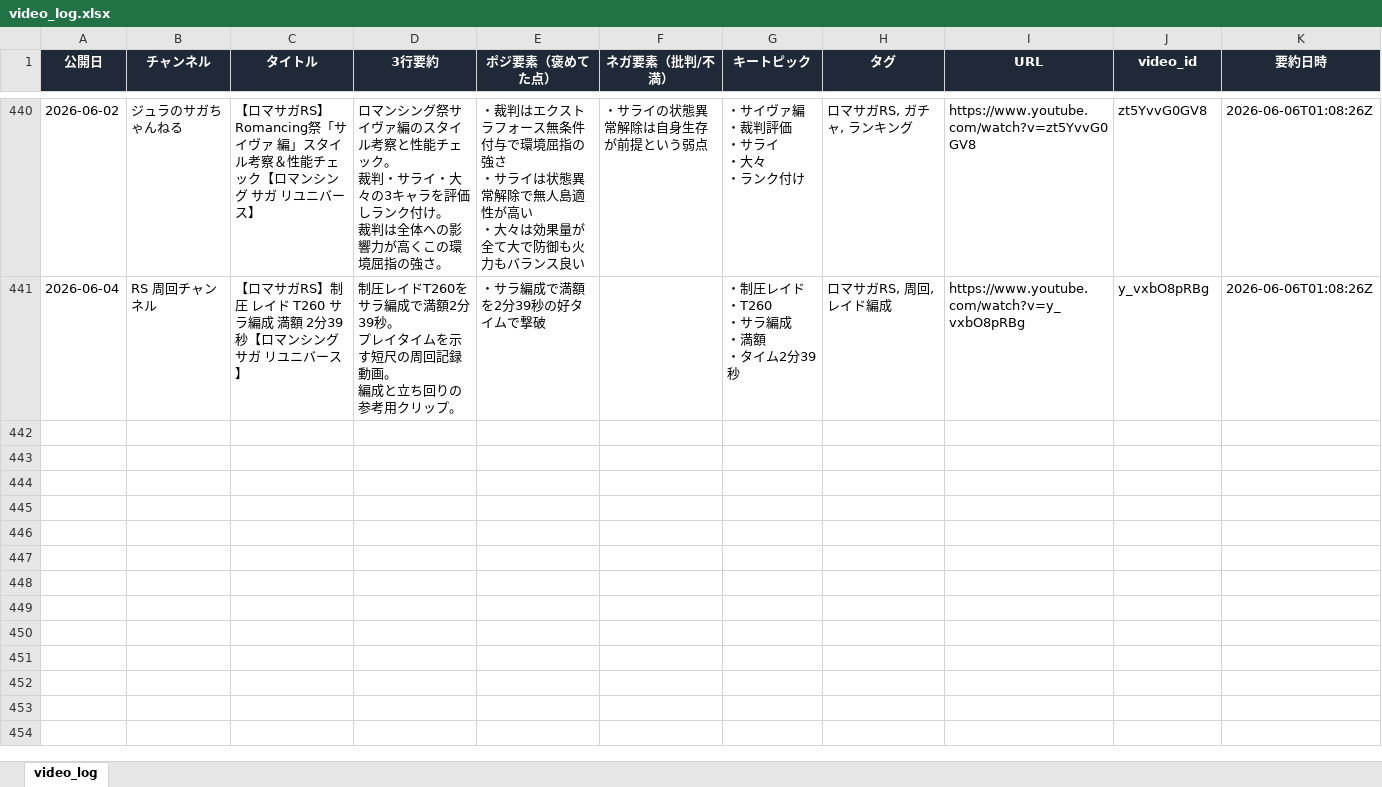
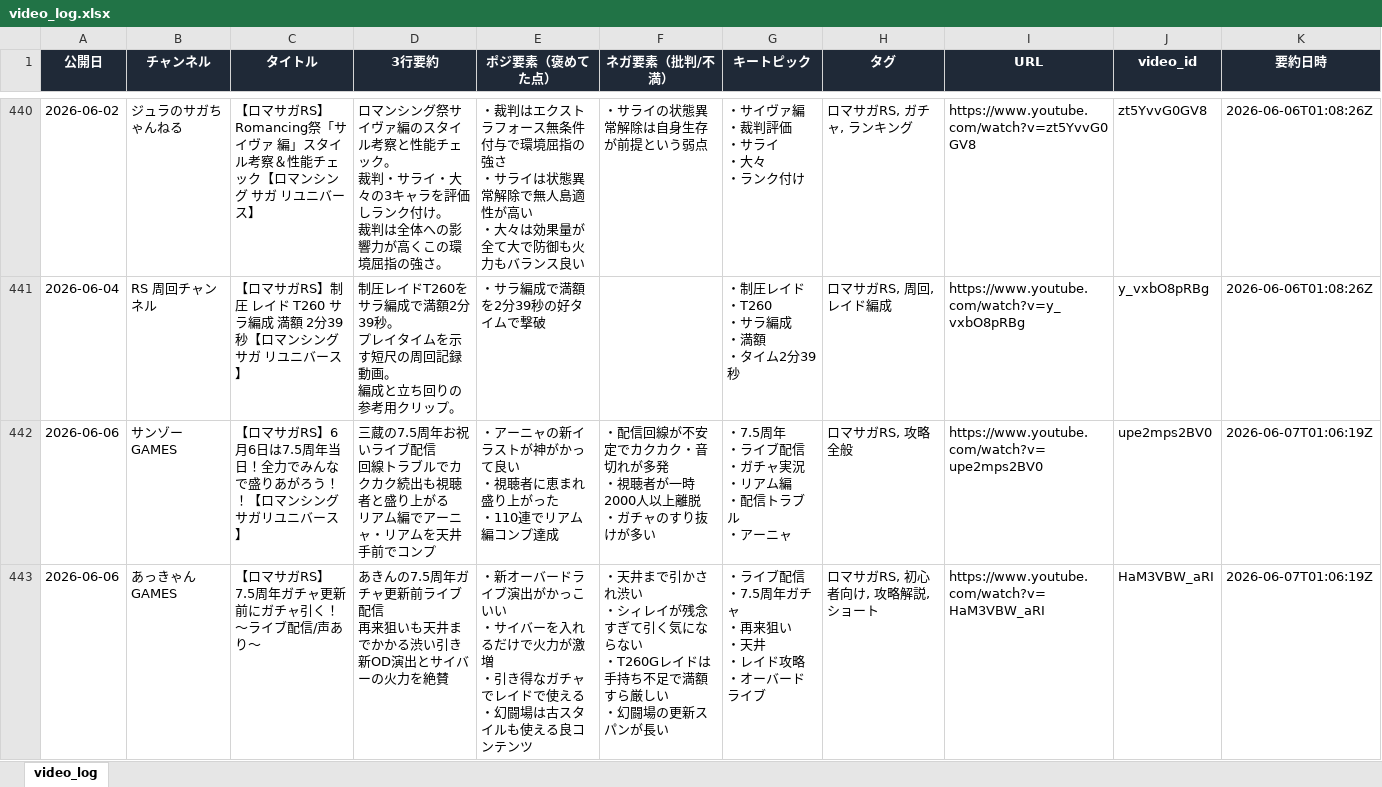
Before and after one commit to norimichitakesue2/youtube-summary, an Excel workbook: video_log.xlsx, sheet video_log, drawn as a sheet; only a part is shown, gaps mark what is left out; values as stored, in another font and other column widths than the file's, no borders; ↵ is a line break in a cell; the diff covers the shown part only; the diff names each change by its address in the sheet, - before the commit and + after, or states it on an @@ line.

```diff
--- a/video_log.xlsx (sheet video_log)
+++ b/video_log.xlsx (sheet video_log)
+row 442: 2026-06-06 | サンゾーGAMES | 【ロマサガRS】6月6日は7.5周年当日！全力でみんなで盛りあがろう！！【ロマンシングサガリユニバース】 | 三蔵の7.5周年お祝いライブ配信 ↵ 回線トラブルでカクカク続出も視聴者と盛り上がる ↵ リアム編でアーニャ・リアムを天井手前でコンプ | ・アーニャの新イラストが神がかって良い ↵ ・視聴者に恵まれ盛り上がった ↵ ・110連でリアム編コンプ達成 | ・配信回線が不安定でカクカク・音切れが多発 ↵ ・視聴者が一時2000人以上離脱 ↵ ・ガチャのすり抜けが多い | ・7.5周年 ↵ ・ライブ配信 ↵ ・ガチャ実況 ↵ ・リアム編 ↵ ・配信トラブル ↵ ・アーニャ | ロマサガRS, 攻略全般 | https://www.youtube.com/watch?v=upe2mps2BV0 | upe2mps2BV0 | 2026-06-07T01:06:19Z
+row 443: 2026-06-06 | あっきゃんGAMES | 【ロマサガRS】7.5周年ガチャ更新前にガチャ引く！～ライブ配信/声あり～ | あきんの7.5周年ガチャ更新前ライブ配信 ↵ 再来狙いも天井までかかる渋い引き ↵ 新OD演出とサイバーの火力を絶賛 | ・新オーバードライブ演出がかっこいい ↵ ・サイバーを入れるだけで火力が激増 ↵ ・引き得なガチャでレイドで使える ↵ ・幻闘場は古スタイルも使える良コンテンツ | ・天井まで引かされ渋い ↵ ・シィレイが残念すぎて引く気にならない ↵ ・T260Gレイドは手持ち不足で満額すら厳しい ↵ ・幻闘場の更新スパンが長い | ・ライブ配信 ↵ ・7.5周年ガチャ ↵ ・再来狙い ↵ ・天井 ↵ ・レイド攻略 ↵ ・オーバードライブ | ロマサガRS, 初心者向け, 攻略解説, ショート | https://www.youtube.com/watch?v=HaM3VBW_aRI | HaM3VBW_aRI | 2026-06-07T01:06:19Z
```
Also changed, not shown: 1 added row elsewhere in this sheet, tweets_log.xlsx, 4 other files.
